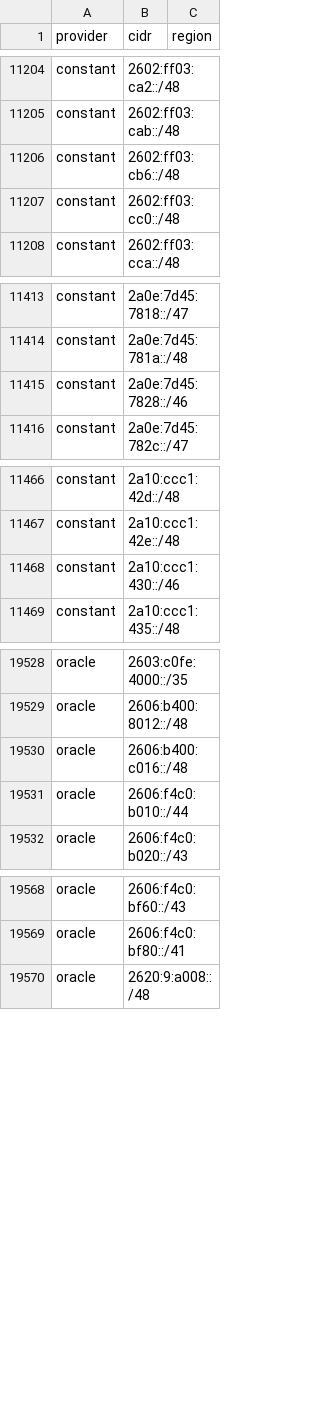
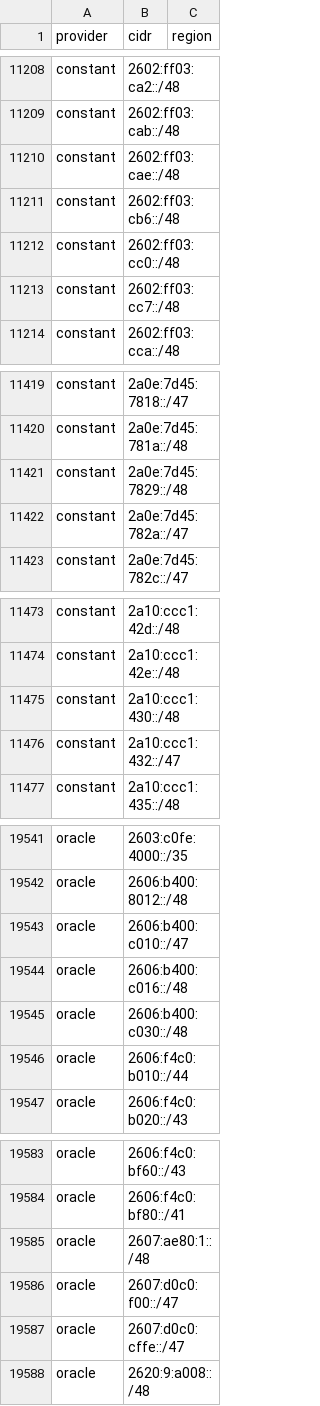
Before and after one commit to 123jjck/cdn-ip-ranges, a CSV file: all/all.csv, drawn as a sheet; only a part is shown, gaps mark what is left out; the diff covers the shown part only.

```diff
--- a/all/all.csv
+++ b/all/all.csv
@@ -11205,4 +11209,6 @@ constant,2602:ff03:ca2::/48,
 constant,2602:ff03:cab::/48,
+constant,2602:ff03:cae::/48,
 constant,2602:ff03:cb6::/48,
 constant,2602:ff03:cc0::/48,
+constant,2602:ff03:cc7::/48,
 constant,2602:ff03:cca::/48,
@@ -11414,3 +11420,4 @@ constant,2a0e:7d45:7818::/47,
 constant,2a0e:7d45:781a::/48,
-constant,2a0e:7d45:7828::/46,
+constant,2a0e:7d45:7829::/48,
+constant,2a0e:7d45:782a::/47,
 constant,2a0e:7d45:782c::/47,
@@ -11467,3 +11474,4 @@ constant,2a10:ccc1:42d::/48,
 constant,2a10:ccc1:42e::/48,
-constant,2a10:ccc1:430::/46,
+constant,2a10:ccc1:430::/48,
+constant,2a10:ccc1:432::/47,
 constant,2a10:ccc1:435::/48,
@@ -19529,3 +19542,5 @@ oracle,2603:c0fe:4000::/35,
 oracle,2606:b400:8012::/48,
+oracle,2606:b400:c010::/47,
 oracle,2606:b400:c016::/48,
+oracle,2606:b400:c030::/48,
 oracle,2606:f4c0:b010::/44,
@@ -19569,2 +19584,5 @@ oracle,2606:f4c0:bf60::/43,
 oracle,2606:f4c0:bf80::/41,
+oracle,2607:ae80:1::/48,
+oracle,2607:d0c0:f00::/47,
+oracle,2607:d0c0:cffe::/47,
 oracle,2620:9:a008::/48,
```
Also changed, not shown: 14 added rows, 5 removed rows and 4 edited cells elsewhere in this file, 52 other files.
